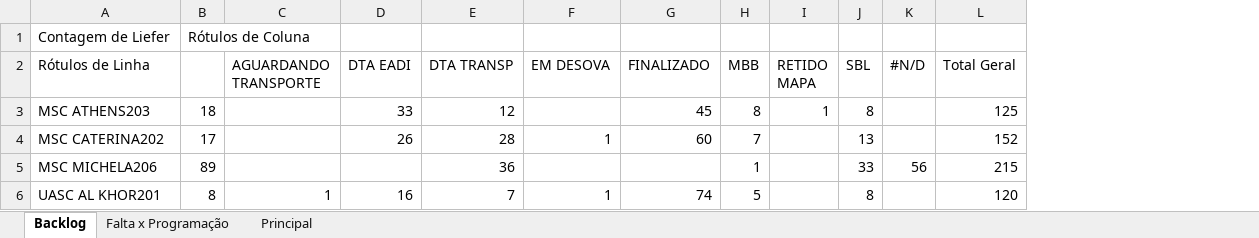
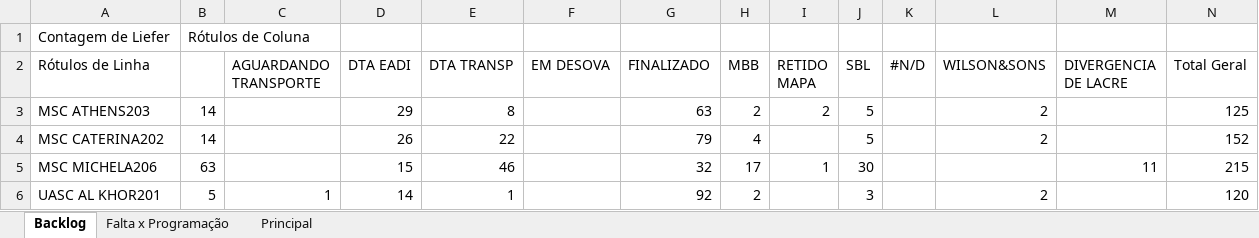
Before and after one commit to MbbMaritimo/dados, an Excel workbook: Controle de containers.xlsx, sheet Backlog, drawn as a sheet; only a part is shown; values as stored, in another font and other column widths than the file's, no borders; the diff covers the shown part only; the diff names each change by its address in the sheet, - before the commit and + after, or states it on an @@ line.

```diff
--- a/Controle de containers.xlsx (sheet Backlog)
+++ b/Controle de containers.xlsx (sheet Backlog)
+column L (WILSON&SONS), rows 3-6: 2 | 2 |  | 2
+column M (DIVERGENCIA DE LACRE), row 5: 11
-B3: 18
+B3: 14
-D3 (DTA EADI): 33
+D3 (DTA EADI): 29
-E3 (DTA TRANSP): 12
+E3 (DTA TRANSP): 8
-G3 (FINALIZADO): 45
+G3 (FINALIZADO): 63
-H3 (MBB): 8
+H3 (MBB): 2
-I3 (RETIDO MAPA): 1
+I3 (RETIDO MAPA): 2
-J3 (SBL): 8
+J3 (SBL): 5
-B4: 17
+B4: 14
-E4 (DTA TRANSP): 28
+E4 (DTA TRANSP): 22
-F4 (EM DESOVA): 1
+F4 (EM DESOVA): (empty)
-G4 (FINALIZADO): 60
+G4 (FINALIZADO): 79
-H4 (MBB): 7
+H4 (MBB): 4
-J4 (SBL): 13
+J4 (SBL): 5
-B5: 89
+B5: 63
-D5 (DTA EADI): (empty)
+D5 (DTA EADI): 15
-E5 (DTA TRANSP): 36
+E5 (DTA TRANSP): 46
-G5 (FINALIZADO): (empty)
+G5 (FINALIZADO): 32
-H5 (MBB): 1
+H5 (MBB): 17
-I5 (RETIDO MAPA): (empty)
+I5 (RETIDO MAPA): 1
-J5 (SBL): 33
+J5 (SBL): 30
-K5 (#N/D): 56
+K5 (#N/D): (empty)
-B6: 8
+B6: 5
-D6 (DTA EADI): 16
+D6 (DTA EADI): 14
-E6 (DTA TRANSP): 7
+E6 (DTA TRANSP): 1
-F6 (EM DESOVA): 1
+F6 (EM DESOVA): (empty)
-G6 (FINALIZADO): 74
+G6 (FINALIZADO): 92
-H6 (MBB): 5
+H6 (MBB): 2
-J6 (SBL): 8
+J6 (SBL): 3
```
Also changed, not shown: 1 added row and 17 edited cells elsewhere in this sheet, sheet Principal, sheet Falta x Programação, formulas that keep their value, hidden cells.
